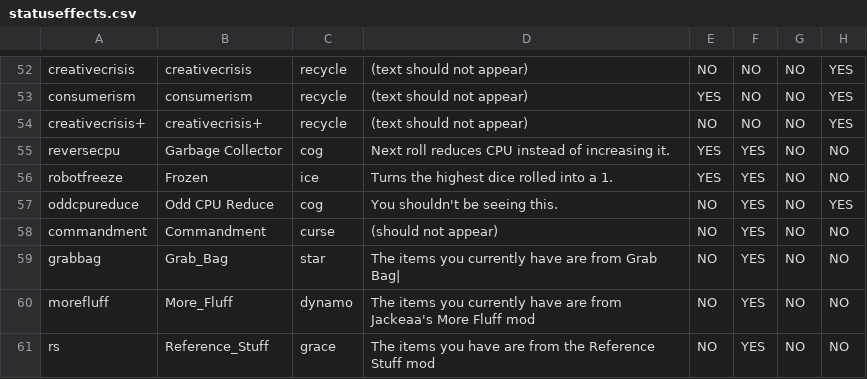
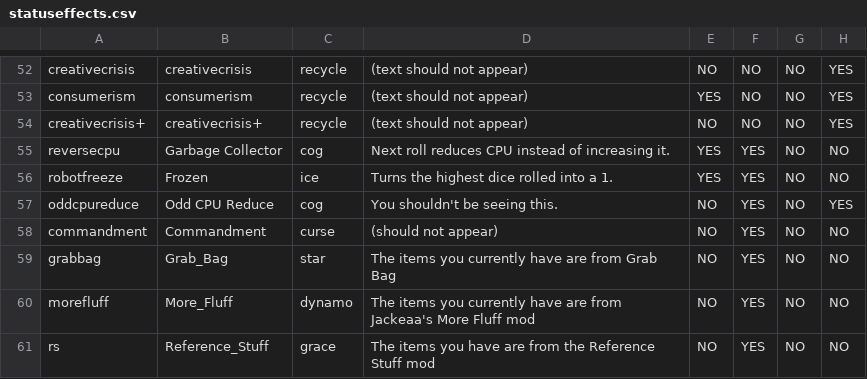
Before and after one commit to ncrecc/christmasspecial, a CSV file: _append/data/text/statuseffects.csv, drawn as a sheet; only a part is shown, gaps mark what is left out; the diff covers the shown part only; the diff names each change by its address in the sheet, - before the commit and + after, or states it on an @@ line.

```diff
--- a/_append/data/text/statuseffects.csv
+++ b/_append/data/text/statuseffects.csv
-D59: …from Grab Bag|
+D59: …from Grab Bag
```
Also changed, not shown: 3 added rows elsewhere in this file, _append/data/text/skills.csv, data/text/cutscenes/introductions.csv, 4 other files.
